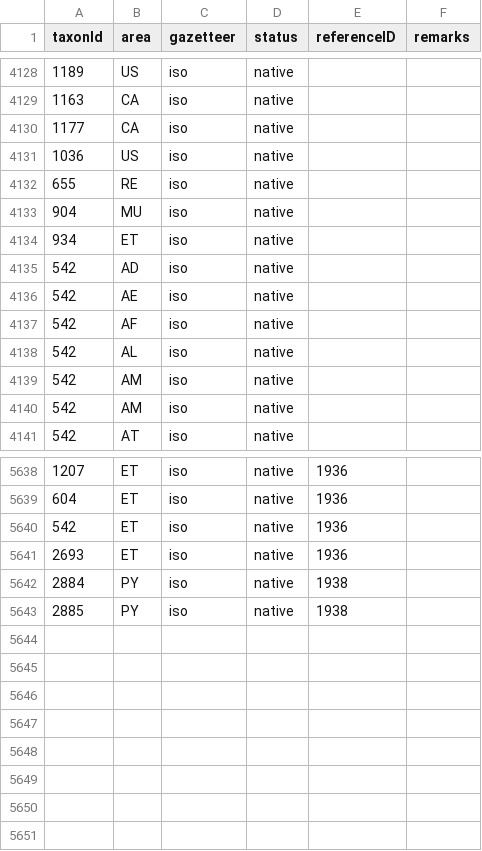
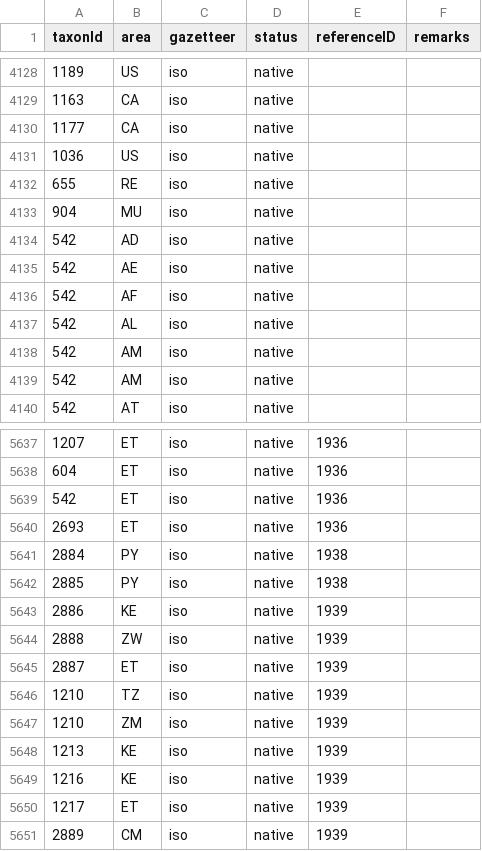
Before and after one commit to dhobern/pterophoroidea, a CSV file: coldp/data/distribution.csv, drawn as a sheet; only a part is shown, gaps mark what is left out.

```diff
--- a/coldp/data/distribution.csv
+++ b/coldp/data/distribution.csv
@@ -4133,3 +4133,2 @@ taxonId,area,gazetteer,status,referenceID,remarks
 904,MU,iso,native,,
-934,ET,iso,native,,
 542,AD,iso,native,,
@@ -5643 +5642,10 @@ taxonId,area,gazetteer,status,referenceID,remarks
 2885,PY,iso,native,1938,
+2886,KE,iso,native,1939,
+2888,ZW,iso,native,1939,
+2887,ET,iso,native,1939,
+1210,TZ,iso,native,1939,
+1210,ZM,iso,native,1939,
+1213,KE,iso,native,1939,
+1216,KE,iso,native,1939,
+1217,ET,iso,native,1939,
+2889,CM,iso,native,1939,
```
Also changed, not shown: coldp/data/name.csv, coldp/data/namereference.csv, 3 other files.
